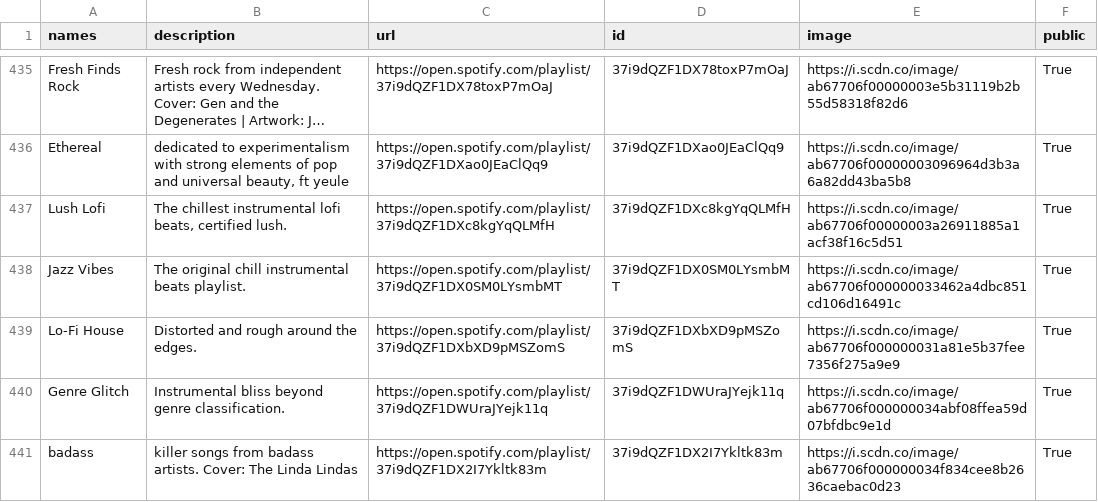
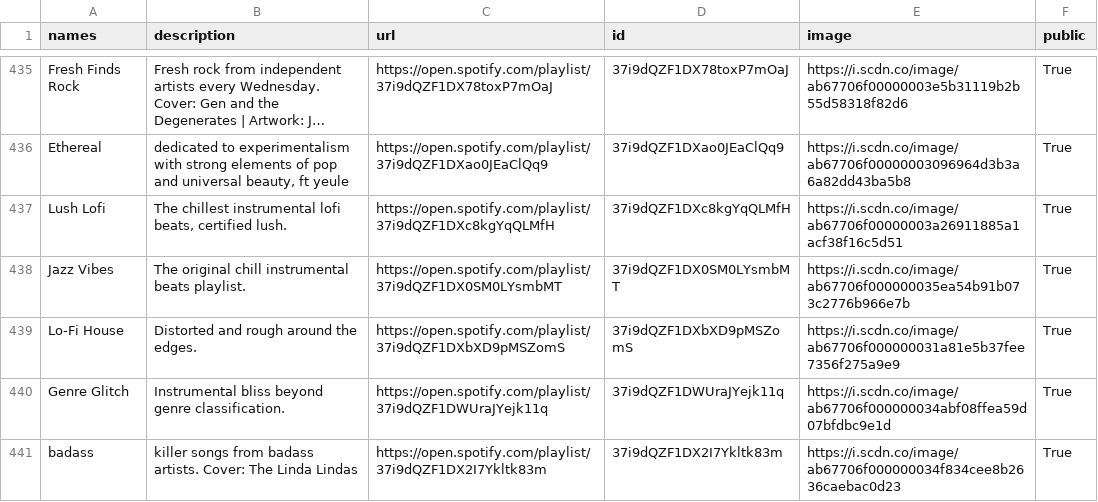
Before and after one commit to GrAMATO/Spotify_final, a CSV file: Testfolder/data_playlists.csv, drawn as a sheet; only a part is shown, gaps mark what is left out; long unchanged cells end in …; the diff covers the shown part only.

```diff
--- a/Testfolder/data_playlists.csv
+++ b/Testfolder/data_playlists.csv
@@ -445,3 +445,3 @@ Ethereal,"dedicated to experimentalism with strong elements of pop and universal
 Lush Lofi,"The chillest instrumental lofi beats, certified lush.",https://open.spotify.com/playlist/37i9dQZF1DXc8kgYqQLMfH,37i9dQZF1DXc8kgYqQLMfH,https://i.scdn.co/image/ab67706f00000003a26911885a1acf38f16c5d51,True
-Jazz Vibes,The original chill instrumental beats playlist.,https://open.spotify.com/playlist/37i9dQZF1DX0SM0LYsmbMT,37i9dQZF1DX0SM0LYsmbMT,https://i.scdn.co/image/ab67706f000000033462a4dbc851cd106d16491c,True
+Jazz Vibes,The original chill instrumental beats playlist.,https://open.spotify.com/playlist/37i9dQZF1DX0SM0LYsmbMT,37i9dQZF1DX0SM0LYsmbMT,https://i.scdn.co/image/ab67706f000000035ea54b91b073c2776b966e7b,True
 Lo-Fi House,Distorted and rough around the edges.,https://open.spotify.com/playlist/37i9dQZF1DXbXD9pMSZomS,37i9dQZF1DXbXD9pMSZomS,https://i.scdn.co/image/ab67706f000000031a81e5b37fee7356f275a9e9,True
```
Also changed, not shown: 33 edited cells elsewhere in this file.
